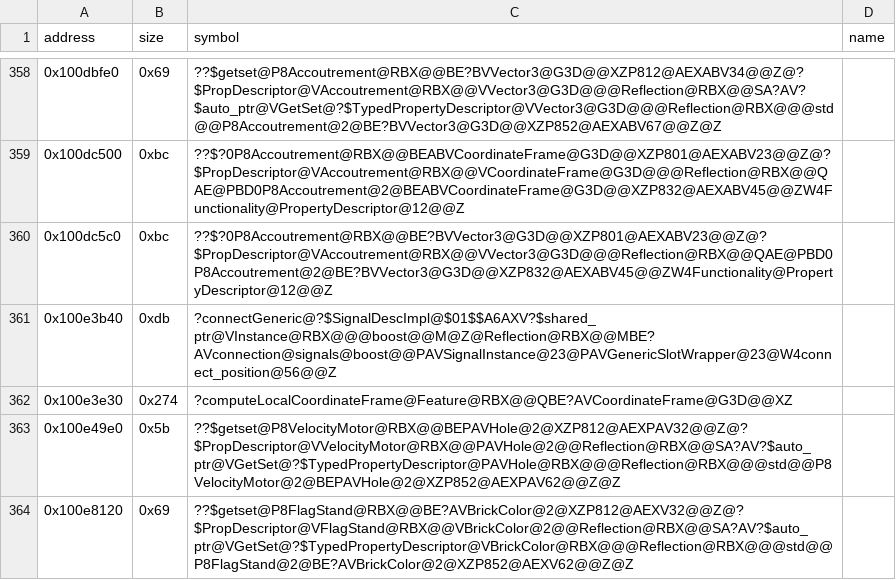
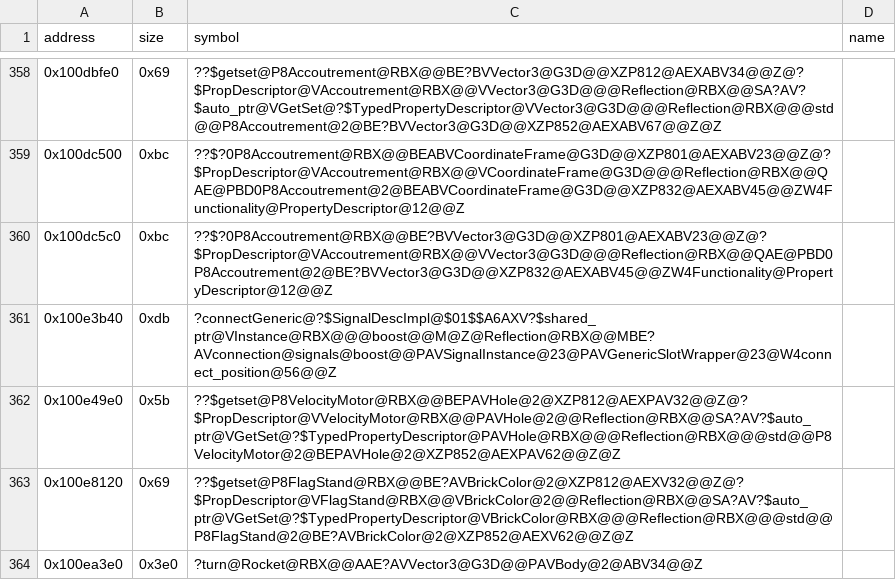
Before and after one commit to Asphaltian/OpenRBX, a CSV file: reccmp/webservice-symbols.csv, drawn as a sheet; only a part is shown, gaps mark what is left out; the shorter side is filled out with more unchanged rows.

```diff
--- a/reccmp/webservice-symbols.csv
+++ b/reccmp/webservice-symbols.csv
@@ -361,3 +361,2 @@ address,size,symbol,name
 0x100e3b40,0xdb,?connectGeneric@?$SignalDescImpl@$01$$A6AXV?$shared_ptr@VInstance@RBX@@@boost@@M@Z@Reflection@RBX@@MBE?AVconnection@signals@boost@@PAVSignalInstance@23@PAVGenericSlotWrapper@23@W4connect_position@56@@Z,
-0x100e3e30,0x274,?computeLocalCoordinateFrame@Feature@RBX@@QBE?AVCoordinateFrame@G3D@@XZ,
 0x100e49e0,0x5b,??$getset@P8VelocityMotor@RBX@@BEPAVHole@2@XZP812@AEXPAV32@@Z@?$PropDescriptor@VVelocityMotor@RBX@@PAVHole@2@@Reflection@RBX@@SA?AV?$auto_ptr@VGetSet@?$TypedPropertyDescriptor@PAVHole@RBX@@@Reflection@RBX@@@std@@P8VelocityMotor@2@BEPAVHole@2@XZP852@AEXPAV62@@Z@Z,
```
Also changed, not shown: reccmp/webservice-globals.csv, reccmp/webservice-synthetic.csv, 6 other files.
